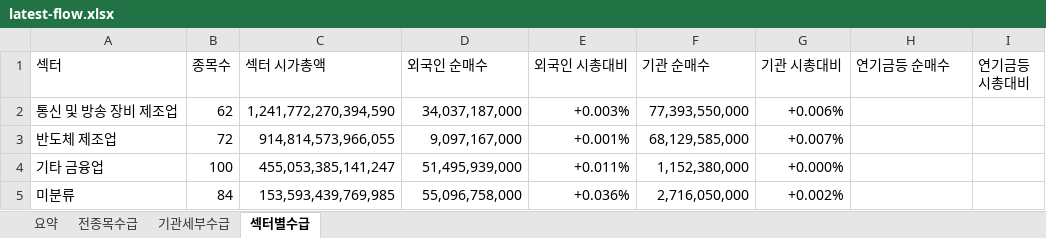
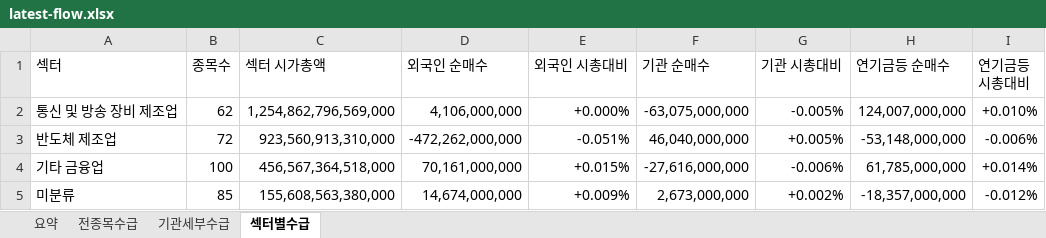
Before and after one commit to HeeChaNY/stock-market-dashboards, an Excel workbook: dashboard/latest-flow.xlsx, sheet 섹터별수급, drawn as a sheet; only a part is shown; values as stored, in another font and other column widths than the file's, no cell formats; conditional formats not drawn; the diff covers the shown part only; the diff names each change by its address in the sheet, - before the commit and + after, or states it on an @@ line.

```diff
--- a/dashboard/latest-flow.xlsx (sheet 섹터별수급)
+++ b/dashboard/latest-flow.xlsx (sheet 섹터별수급)
-C2 (섹터 시가총액): 1,241,772,270,394,590
+C2 (섹터 시가총액): 1,254,862,796,569,000
-D2 (외국인 순매수): 34,037,187,000
+D2 (외국인 순매수): 4,106,000,000
-E2 (외국인 시총대비): +0.003%
+E2 (외국인 시총대비): +0.000%
-F2 (기관 순매수): 77,393,550,000
+F2 (기관 순매수): -63,075,000,000
-G2 (기관 시총대비): +0.006%
+G2 (기관 시총대비): -0.005%
-H2 (연기금등 순매수): (empty)
+H2 (연기금등 순매수): 124,007,000,000
-I2 (연기금등 시총대비): (empty)
+I2 (연기금등 시총대비): +0.010%
-C3 (섹터 시가총액): 914,814,573,966,055
+C3 (섹터 시가총액): 923,560,913,310,000
-D3 (외국인 순매수): 9,097,167,000
+D3 (외국인 순매수): -472,262,000,000
-E3 (외국인 시총대비): +0.001%
+E3 (외국인 시총대비): -0.051%
-F3 (기관 순매수): 68,129,585,000
+F3 (기관 순매수): 46,040,000,000
-G3 (기관 시총대비): +0.007%
+G3 (기관 시총대비): +0.005%
-H3 (연기금등 순매수): (empty)
+H3 (연기금등 순매수): -53,148,000,000
-I3 (연기금등 시총대비): (empty)
+I3 (연기금등 시총대비): -0.006%
-C4 (섹터 시가총액): 455,053,385,141,247
+C4 (섹터 시가총액): 456,567,364,518,000
-D4 (외국인 순매수): 51,495,939,000
+D4 (외국인 순매수): 70,161,000,000
-E4 (외국인 시총대비): +0.011%
+E4 (외국인 시총대비): +0.015%
-F4 (기관 순매수): 1,152,380,000
+F4 (기관 순매수): -27,616,000,000
-G4 (기관 시총대비): +0.000%
+G4 (기관 시총대비): -0.006%
-H4 (연기금등 순매수): (empty)
+H4 (연기금등 순매수): 61,785,000,000
-I4 (연기금등 시총대비): (empty)
+I4 (연기금등 시총대비): +0.014%
-B5 (종목수): 84
+B5 (종목수): 85
-C5 (섹터 시가총액): 153,593,439,769,985
+C5 (섹터 시가총액): 155,608,563,380,000
-D5 (외국인 순매수): 55,096,758,000
+D5 (외국인 순매수): 14,674,000,000
-E5 (외국인 시총대비): +0.036%
+E5 (외국인 시총대비): +0.009%
-F5 (기관 순매수): 2,716,050,000
+F5 (기관 순매수): 2,673,000,000
-H5 (연기금등 순매수): (empty)
+H5 (연기금등 순매수): -18,357,000,000
-I5 (연기금등 시총대비): (empty)
+I5 (연기금등 시총대비): -0.012%
```
Also changed, not shown: 11 added rows, 11 removed rows and 982 edited cells elsewhere in this sheet, sheet 기관세부수급, sheet 전종목수급, sheet 요약, cell formats, 1 other file.
